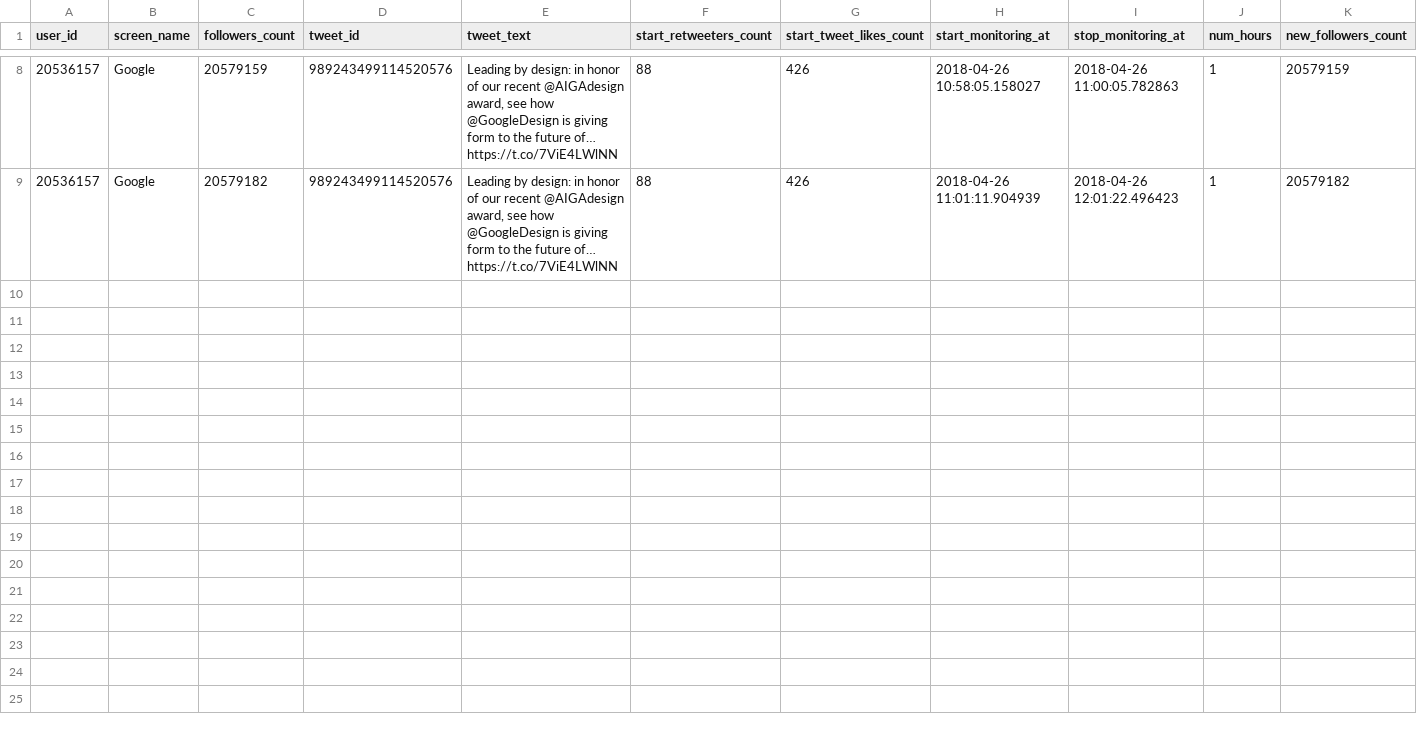
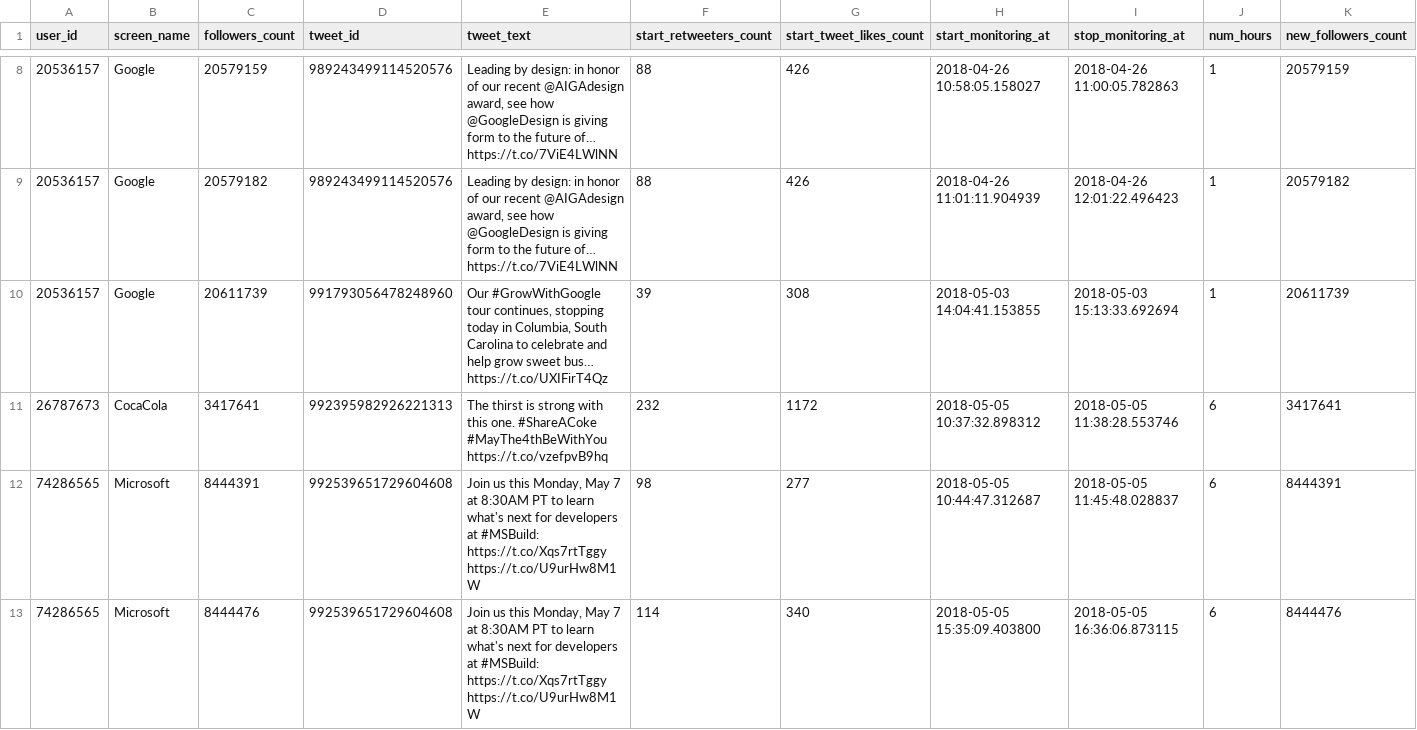
Before and after one commit to DevilSeven7/unisa-big_data-project, a CSV file: dataset/tweet_dataset.csv, drawn as a sheet; only a part is shown, gaps mark what is left out; rows hold the shown columns only; the diff names each change by its address in the sheet, - before the commit and + after, or states it on an @@ line.

```diff
--- a/dataset/tweet_dataset.csv
+++ b/dataset/tweet_dataset.csv
+row 10: 20536157 | Google | 20611739 | 991793056478248960 | Our #GrowWithGoogle tour continues, stopping today in Columbia, South Carolina to celebrate and help grow sweet bus… https://t.co/UXIFirT4Qz | 39 | 308 | 2018-05-03 14:04:41.153855 | 2018-05-03 15:13:33.692694 | 1 | 20611739
+row 11: 26787673 | CocaCola | 3417641 | 992395982926221313 | The thirst is strong with this one. #ShareACoke #MayThe4thBeWithYou https://t.co/vzefpvB9hq | 232 | 1172 | 2018-05-05 10:37:32.898312 | 2018-05-05 11:38:28.553746 | 6 | 3417641
+row 12: 74286565 | Microsoft | 8444391 | 992539651729604608 | Join us this Monday, May 7 at 8:30AM PT to learn what's next for developers at #MSBuild: https://t.co/Xqs7rtTggy https://t.co/U9urHw8M1W | 98 | 277 | 2018-05-05 10:44:47.312687 | 2018-05-05 11:45:48.028837 | 6 | 8444391
+row 13: 74286565 | Microsoft | 8444476 | 992539651729604608 | Join us this Monday, May 7 at 8:30AM PT to learn what's next for developers at #MSBuild: https://t.co/Xqs7rtTggy https://t.co/U9urHw8M1W | 114 | 340 | 2018-05-05 15:35:09.403800 | 2018-05-05 16:36:06.873115 | 6 | 8444476
```
Also changed, not shown: 2 other files.
